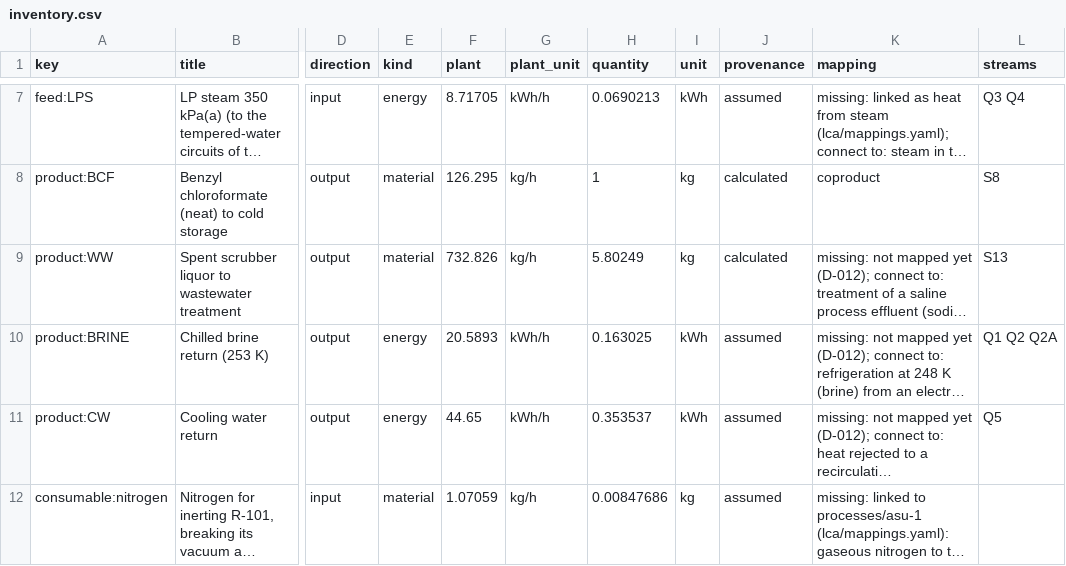
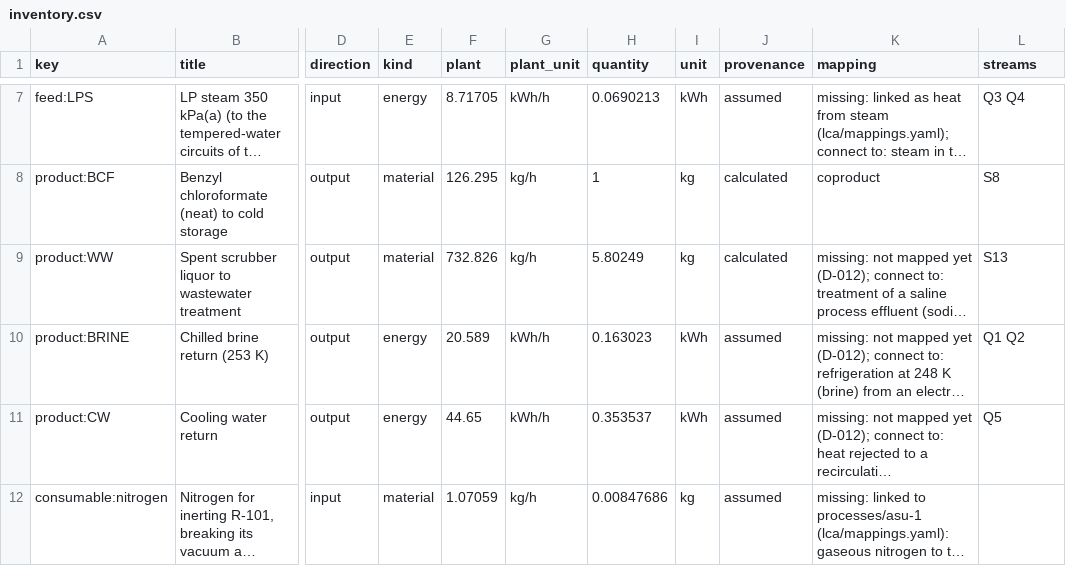
Before and after one commit to ChemE-as-Code/process-library, a CSV file: processes/benzyl-chloroformate-1/lca/inventory.csv, drawn as a sheet; only a part is shown, gaps mark what is left out; long unchanged cells end in …; the diff names each change by its address in the sheet, - before the commit and + after, or states it on an @@ line.

```diff
--- a/processes/benzyl-chloroformate-1/lca/inventory.csv
+++ b/processes/benzyl-chloroformate-1/lca/inventory.csv
-F10 (plant): 20.5893
+F10 (plant): 20.589
-H10 (quantity): 0.163025
+H10 (quantity): 0.163023
-L10 (streams): Q1 Q2 Q2A
+L10 (streams): Q1 Q2
```
Also changed, not shown: processes/benzyl-chloroformate-1/lca/gaps.csv, 16 other files.
